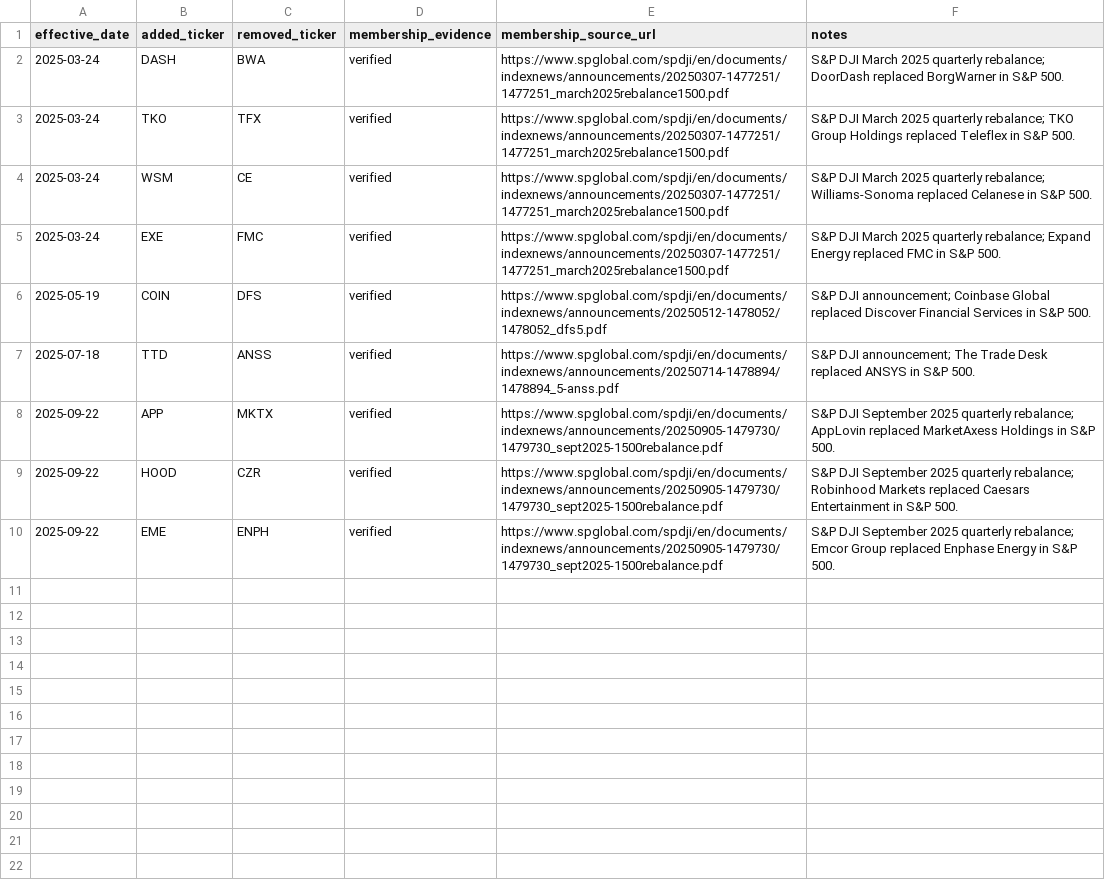
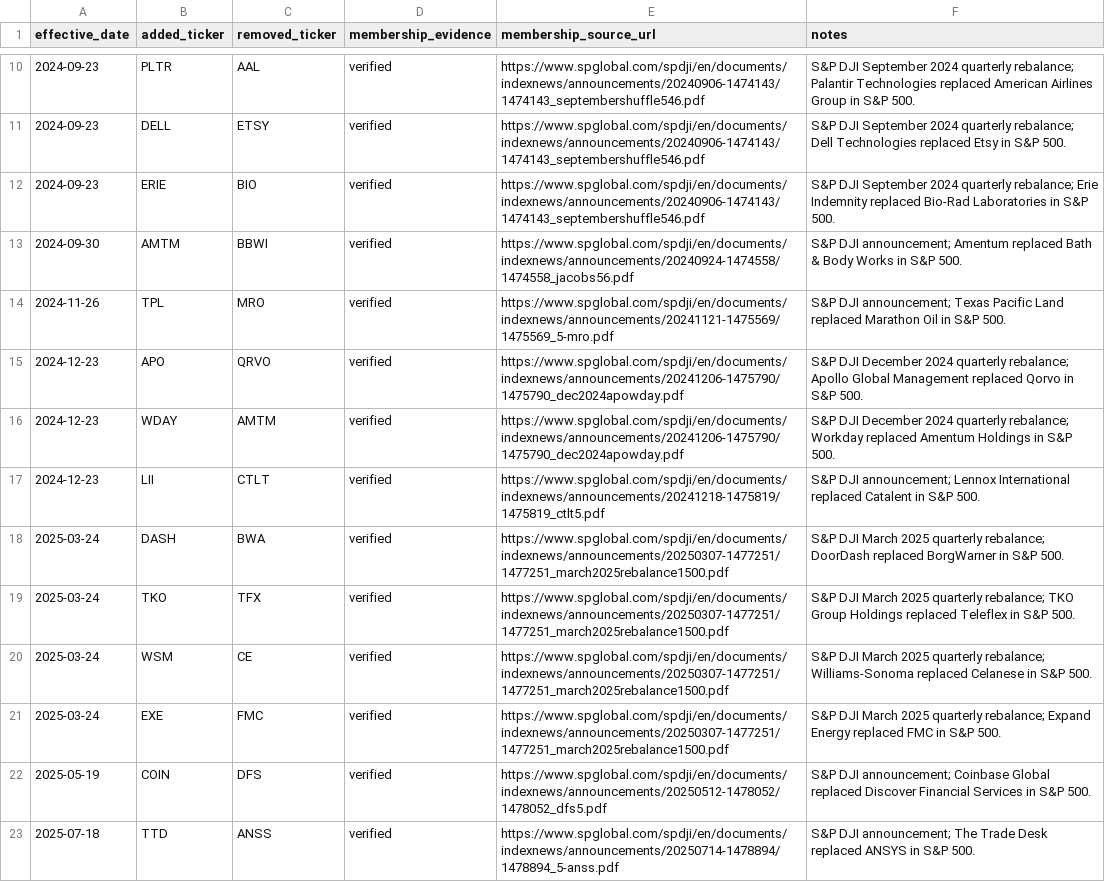
Before and after one commit to chenkun1995220-cell/pary, a CSV file: data/config/us_sp500_membership_evidence.csv, drawn as a sheet; only a part is shown, gaps mark what is left out; the shorter side is filled out with more unchanged rows; the diff covers the shown part only; the diff names each change by its address in the sheet, - before the commit and + after, or states it on an @@ line.

Commit message:
Expand US membership evidence coverage

```diff
--- a/data/config/us_sp500_membership_evidence.csv
+++ b/data/config/us_sp500_membership_evidence.csv
+row 10: 2024-09-23 | PLTR | AAL | verified | https://www.spglobal.com/spdji/en/documents/indexnews/announcements/20240906-1474143/1474143_septembershuffle546.pdf | S&P DJI September 2024 quarterly rebalance; Palantir Technologies replaced American Airlines Group in S&P 500.
+row 11: 2024-09-23 | DELL | ETSY | verified | https://www.spglobal.com/spdji/en/documents/indexnews/announcements/20240906-1474143/1474143_septembershuffle546.pdf | S&P DJI September 2024 quarterly rebalance; Dell Technologies replaced Etsy in S&P 500.
+row 12: 2024-09-23 | ERIE | BIO | verified | https://www.spglobal.com/spdji/en/documents/indexnews/announcements/20240906-1474143/1474143_septembershuffle546.pdf | S&P DJI September 2024 quarterly rebalance; Erie Indemnity replaced Bio-Rad Laboratories in S&P 500.
+row 13: 2024-09-30 | AMTM | BBWI | verified | https://www.spglobal.com/spdji/en/documents/indexnews/announcements/20240924-1474558/1474558_jacobs56.pdf | S&P DJI announcement; Amentum replaced Bath & Body Works in S&P 500.
+row 14: 2024-11-26 | TPL | MRO | verified | https://www.spglobal.com/spdji/en/documents/indexnews/announcements/20241121-1475569/1475569_5-mro.pdf | S&P DJI announcement; Texas Pacific Land replaced Marathon Oil in S&P 500.
+row 15: 2024-12-23 | APO | QRVO | verified | https://www.spglobal.com/spdji/en/documents/indexnews/announcements/20241206-1475790/1475790_dec2024apowday.pdf | S&P DJI December 2024 quarterly rebalance; Apollo Global Management replaced Qorvo in S&P 500.
+row 16: 2024-12-23 | WDAY | AMTM | verified | https://www.spglobal.com/spdji/en/documents/indexnews/announcements/20241206-1475790/1475790_dec2024apowday.pdf | S&P DJI December 2024 quarterly rebalance; Workday replaced Amentum Holdings in S&P 500.
+row 17: 2024-12-23 | LII | CTLT | verified | https://www.spglobal.com/spdji/en/documents/indexnews/announcements/20241218-1475819/1475819_ctlt5.pdf | S&P DJI announcement; Lennox International replaced Catalent in S&P 500.
```
Also changed, not shown: 8 added rows elsewhere in this file, 1 other file.
